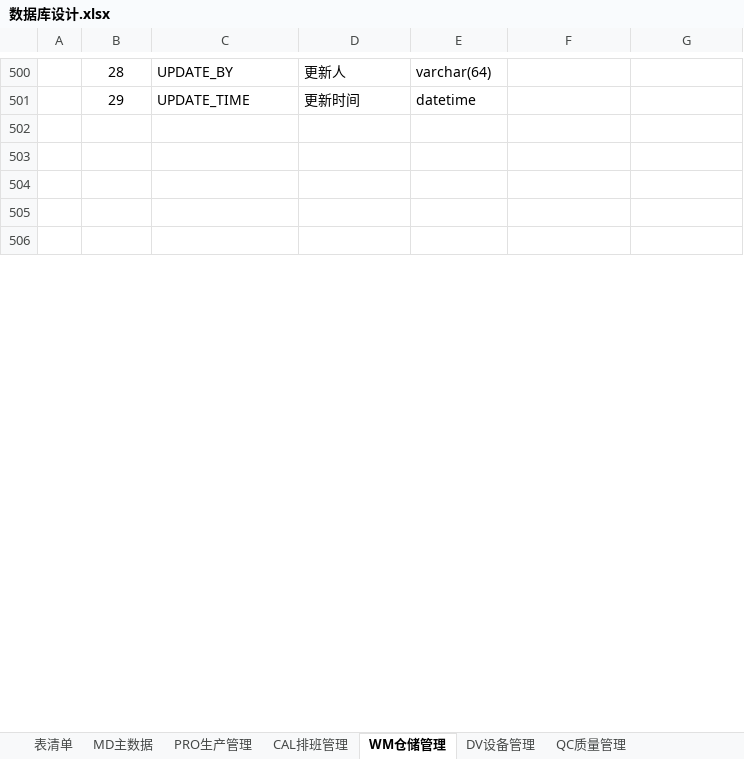
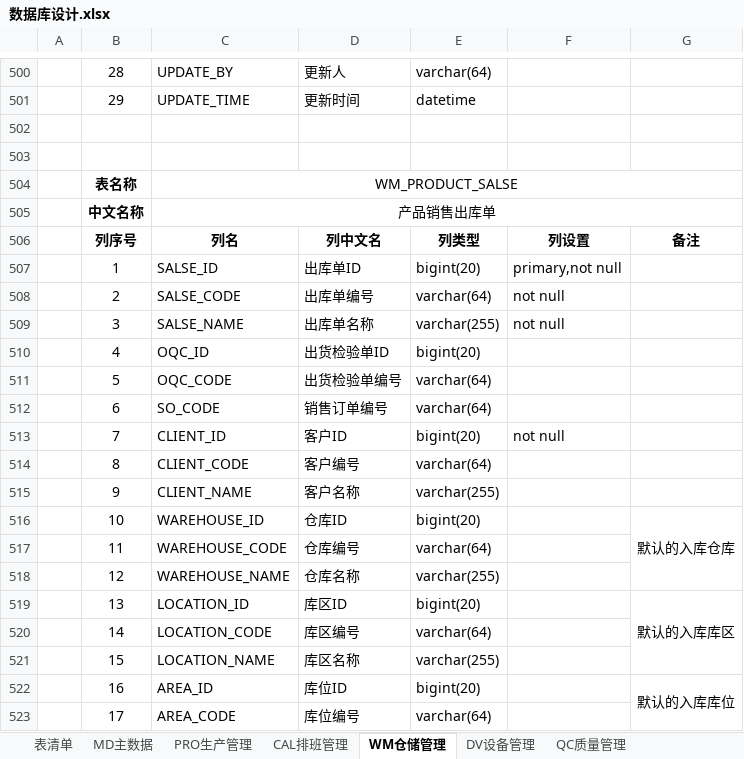
Before and after one commit to sparklefire/ktg-mes, an Excel workbook: doc/设计文档/数据库设计/数据库设计.xlsx, sheet WM仓储管理, drawn as a sheet; only a part is shown, gaps mark what is left out; the shorter side is filled out with more unchanged rows; values as stored, in another font and other column widths than the file's, no borders; the diff covers the shown part only; the diff names each change by its address in the sheet, - before the commit and + after, or states it on an @@ line.

```diff
--- a/doc/设计文档/数据库设计/数据库设计.xlsx (sheet WM仓储管理)
+++ b/doc/设计文档/数据库设计/数据库设计.xlsx (sheet WM仓储管理)
+row 504:  | 表名称 | WM_PRODUCT_SALSE
+row 505:  | 中文名称 | 产品销售出库单
+row 506:  | 列序号 | 列名 | 列中文名 | 列类型 | 列设置 | 备注
+row 507:  | 1 | SALSE_ID | 出库单ID | bigint(20) | primary,not null
+row 508:  | 2 | SALSE_CODE | 出库单编号 | varchar(64) | not null
+row 509:  | 3 | SALSE_NAME | 出库单名称 | varchar(255) | not null
+row 510:  | 4 | OQC_ID | 出货检验单ID | bigint(20)
+row 511:  | 5 | OQC_CODE | 出货检验单编号 | varchar(64)
+row 512:  | 6 | SO_CODE | 销售订单编号 | varchar(64)
+row 513:  | 7 | CLIENT_ID | 客户ID | bigint(20) | not null
+row 514:  | 8 | CLIENT_CODE | 客户编号 | varchar(64)
+row 515:  | 9 | CLIENT_NAME | 客户名称 | varchar(255)
+row 516:  | 10 | WAREHOUSE_ID | 仓库ID | bigint(20) |  | 默认的入库仓库
+row 517:  | 11 | WAREHOUSE_CODE | 仓库编号 | varchar(64)
+row 518:  | 12 | WAREHOUSE_NAME | 仓库名称 | varchar(255)
+row 519:  | 13 | LOCATION_ID | 库区ID | bigint(20) |  | 默认的入库库区
+row 520:  | 14 | LOCATION_CODE | 库区编号 | varchar(64)
+row 521:  | 15 | LOCATION_NAME | 库区名称 | varchar(255)
+row 522:  | 16 | AREA_ID | 库位ID | bigint(20) |  | 默认的入库库位
+row 523:  | 17 | AREA_CODE | 库位编号 | varchar(64)
```
Also changed, not shown: 46 added rows elsewhere in this sheet, sheet 表清单, 1 other file.
